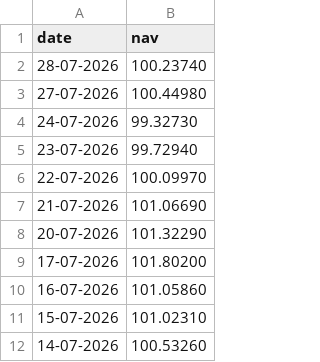
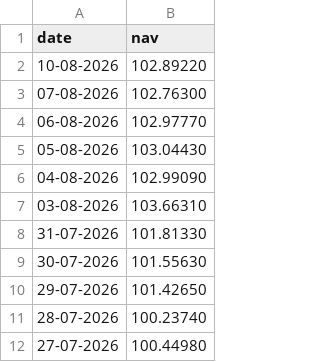
Before and after one commit to SaiVyshnavi2702/MutualFundAnalytics, a CSV file: data/raw/Nippon_Large_Cap_live_nav.csv, drawn as a sheet; only a part is shown; the shorter side is filled out with more unchanged rows; the diff names each change by its address in the sheet, - before the commit and + after, or states it on an @@ line.

```diff
--- a/data/raw/Nippon_Large_Cap_live_nav.csv
+++ b/data/raw/Nippon_Large_Cap_live_nav.csv
+row 2: 10-08-2026 | 102.89220
+row 3: 07-08-2026 | 102.76300
+row 4: 06-08-2026 | 102.97770
+row 5: 05-08-2026 | 103.04430
+row 6: 04-08-2026 | 102.99090
+row 7: 03-08-2026 | 103.66310
+row 8: 31-07-2026 | 101.81330
+row 9: 30-07-2026 | 101.55630
+row 10: 29-07-2026 | 101.42650
```
Also changed, not shown: data/raw/Axis_Bluechip_live_nav.csv, data/raw/HDFC_Top100_Direct_live_nav.csv, 8 other files.
